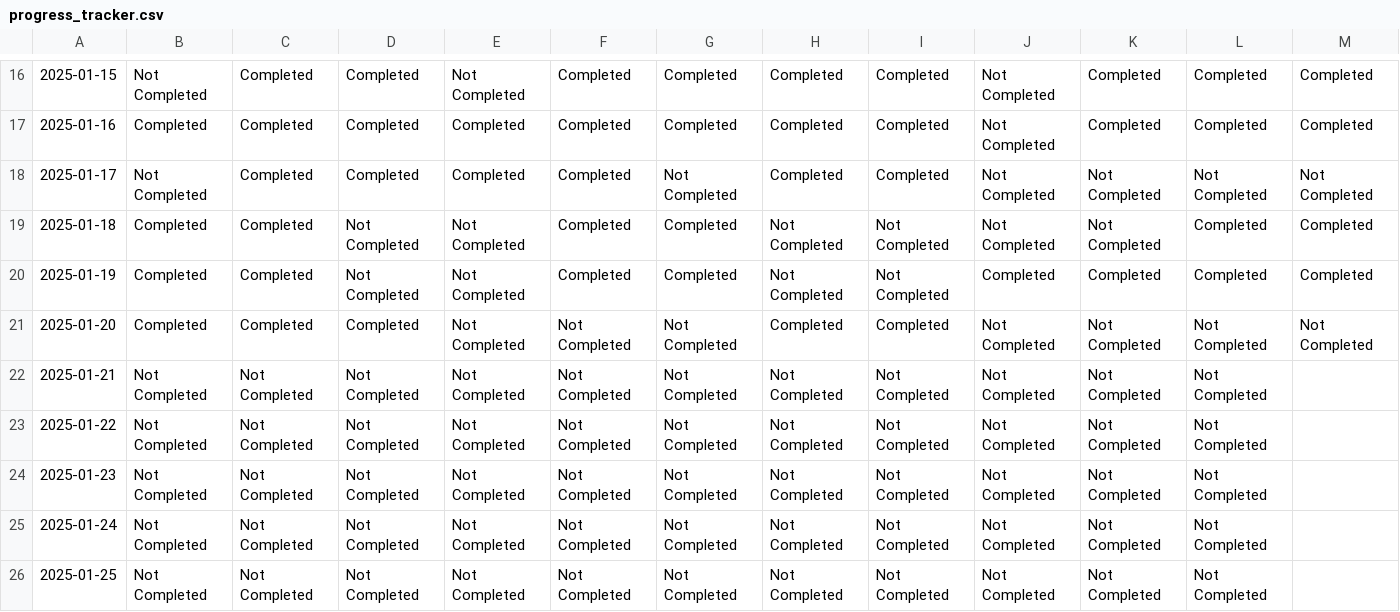
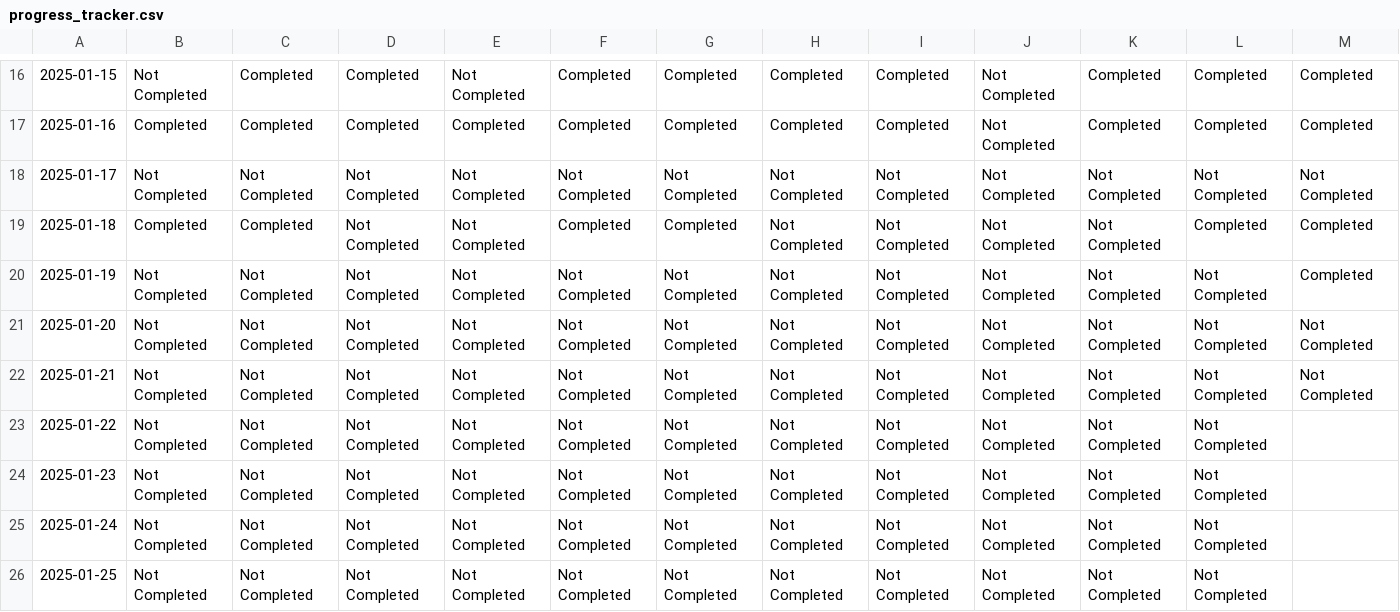
Before and after one commit to FurrowSam/2025-Goal-Tracking-App, a CSV file: progress_tracker.csv, drawn as a sheet; only a part is shown, gaps mark what is left out; the diff names each change by its address in the sheet, - before the commit and + after, or states it on an @@ line.

```diff
--- a/progress_tracker.csv
+++ b/progress_tracker.csv
-C18: Completed
+C18: Not Completed
-D18: Completed
+D18: Not Completed
-E18: Completed
+E18: Not Completed
-F18: Completed
+F18: Not Completed
-H18: Completed
+H18: Not Completed
-I18: Completed
+I18: Not Completed
-B20:B21: Completed
+B20:B21: Not Completed
-C20:C21: Completed
+C20:C21: Not Completed
-F20: Completed
+F20: Not Completed
-G20: Completed
+G20: Not Completed
-J20: Completed
+J20: Not Completed
-K20: Completed
+K20: Not Completed
-L20: Completed
+L20: Not Completed
-D21: Completed
+D21: Not Completed
-H21: Completed
+H21: Not Completed
-I21: Completed
+I21: Not Completed
-M22: (empty)
+M22: Not Completed
```
